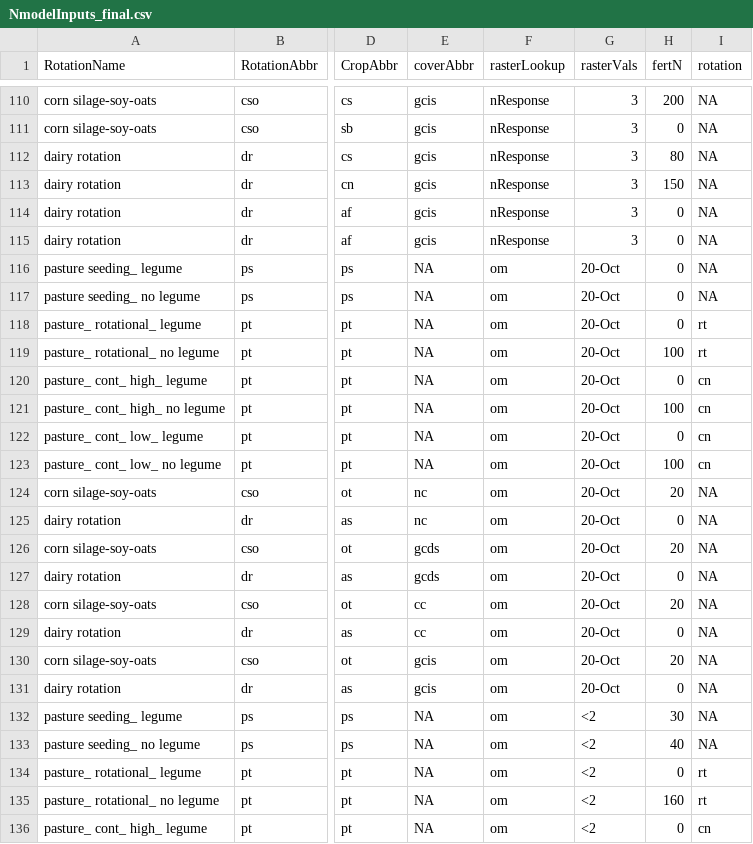
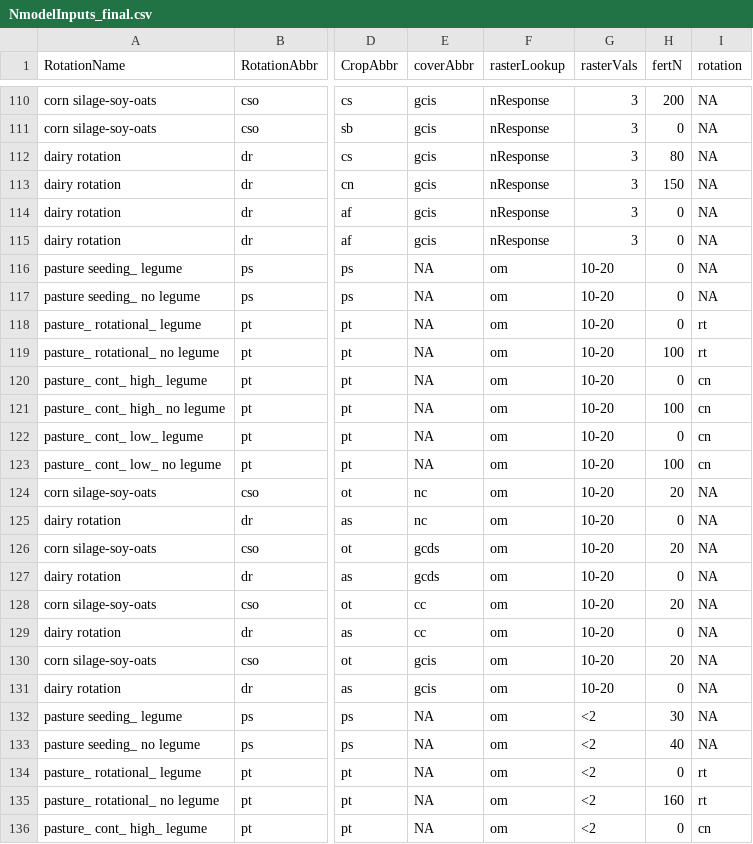
Before and after one commit to Grasslands-2/GrazeScape, a CSV file: grazescape/static/grazescape/public/nitrate_tables/NmodelInputs_final.csv, drawn as a sheet; only a part is shown, gaps mark what is left out; the diff names each change by its address in the sheet, - before the commit and + after, or states it on an @@ line.

```diff
--- a/grazescape/static/grazescape/public/nitrate_tables/NmodelInputs_final.csv
+++ b/grazescape/static/grazescape/public/nitrate_tables/NmodelInputs_final.csv
-G116:G131 (rasterVals): 20-Oct
+G116:G131 (rasterVals): 10-20
```
Also changed, not shown: grazescape/static/grazescape/public/nitrate_tables/NitrogenFertRecs_zjh_edits.csv, 8 other files.
